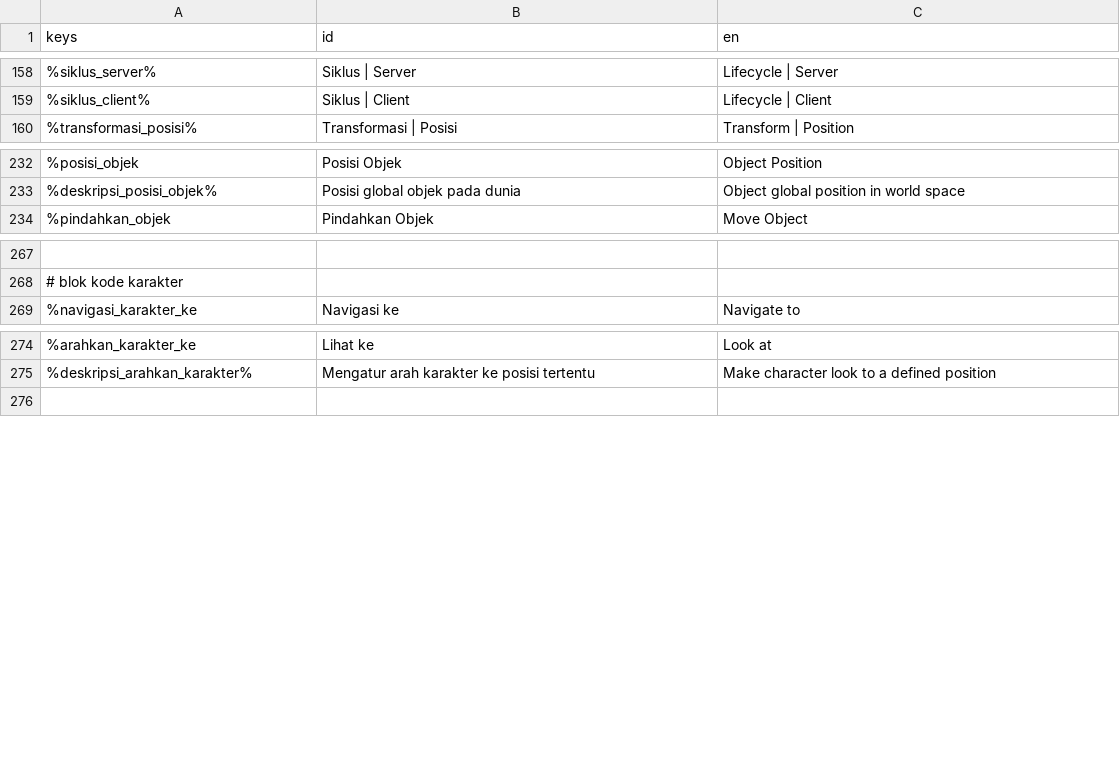
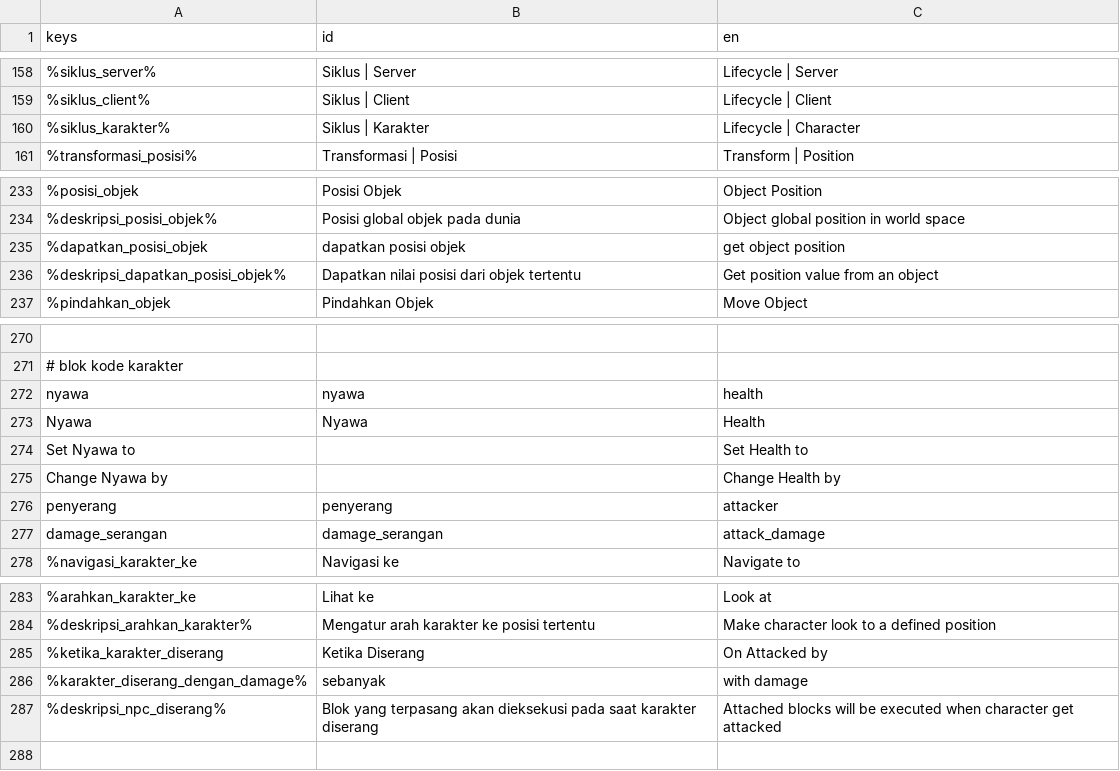
Before and after one commit to zinzui12345/dreamline, a CSV file: ui/bahasa/translasi.csv, drawn as a sheet; only a part is shown, gaps mark what is left out; the diff names each change by its address in the sheet, - before the commit and + after, or states it on an @@ line.

Commit message:
add some npc block code

```diff
--- a/ui/bahasa/translasi.csv
+++ b/ui/bahasa/translasi.csv
+row 160: %siklus_karakter% | Siklus | Karakter | Lifecycle | Character
+row 235: %dapatkan_posisi_objek | dapatkan posisi objek | get object position
+row 236: %deskripsi_dapatkan_posisi_objek% | Dapatkan nilai posisi dari objek tertentu | Get position value from an object
+row 272: nyawa | nyawa | health
+row 273: Nyawa | Nyawa | Health
+row 274: Set Nyawa to |  | Set Health to
+row 275: Change Nyawa by |  | Change Health by
+row 276: penyerang | penyerang | attacker
+row 277: damage_serangan | damage_serangan | attack_damage
+row 285: %ketika_karakter_diserang | Ketika Diserang | On Attacked by
+row 286: %karakter_diserang_dengan_damage% | sebanyak | with damage
+row 287: %deskripsi_npc_diserang% | Blok yang terpasang akan dieksekusi pada saat karakter diserang | Attached blocks will be executed when character get attacked
```
Also changed, not shown: 12 other files.
